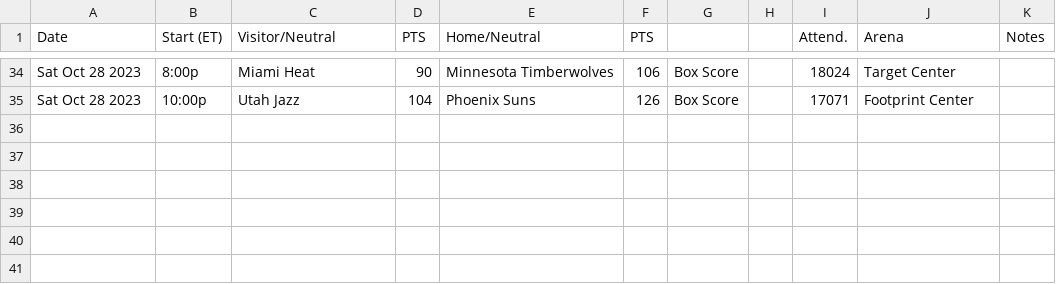
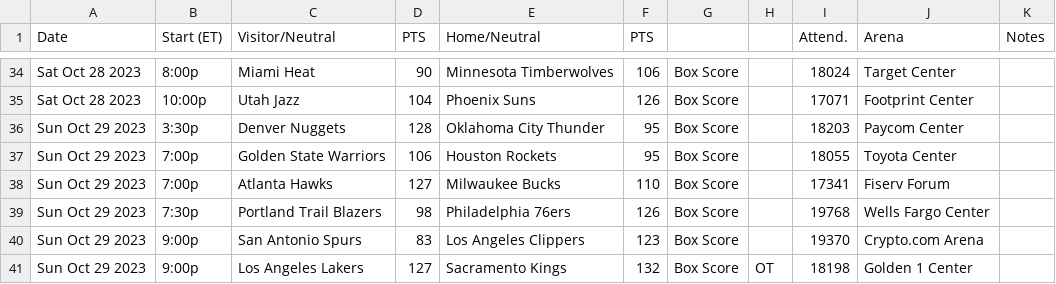
Before and after one commit to matsonj/nba-monte-carlo, a CSV file: data/nba/nba_results.csv, drawn as a sheet; only a part is shown, gaps mark what is left out; the diff names each change by its address in the sheet, - before the commit and + after, or states it on an @@ line.

```diff
--- a/data/nba/nba_results.csv
+++ b/data/nba/nba_results.csv
+row 36: Sun Oct 29 2023 | 3:30p | Denver Nuggets | 128 | Oklahoma City Thunder | 95 | Box Score |  | 18203 | Paycom Center
+row 37: Sun Oct 29 2023 | 7:00p | Golden State Warriors | 106 | Houston Rockets | 95 | Box Score |  | 18055 | Toyota Center
+row 38: Sun Oct 29 2023 | 7:00p | Atlanta Hawks | 127 | Milwaukee Bucks | 110 | Box Score |  | 17341 | Fiserv Forum
+row 39: Sun Oct 29 2023 | 7:30p | Portland Trail Blazers | 98 | Philadelphia 76ers | 126 | Box Score |  | 19768 | Wells Fargo Center
+row 40: Sun Oct 29 2023 | 9:00p | San Antonio Spurs | 83 | Los Angeles Clippers | 123 | Box Score |  | 19370 | Crypto.com Arena
+row 41: Sun Oct 29 2023 | 9:00p | Los Angeles Lakers | 127 | Sacramento Kings | 132 | Box Score | OT | 18198 | Golden 1 Center
```
Also changed, not shown: data/ncaaf/ncaaf_results.csv, data/nfl/nfl_results.csv.
